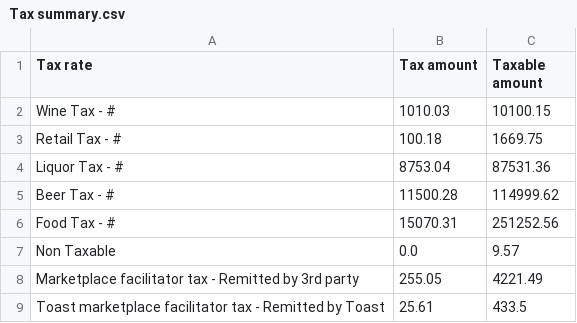
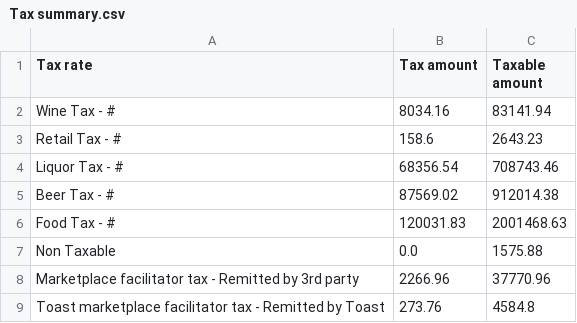
Before and after one commit to BHERRIN7/brassstap-data, a CSV file: data/Tax summary.csv, drawn as a sheet.

Commit message:
Update Tax summary.csv — 2026-07-18

```diff
--- a/data/Tax summary.csv
+++ b/data/Tax summary.csv
@@ -1,9 +1,9 @@
 Tax rate,Tax amount,Taxable amount
-Wine Tax - #,1010.03,10100.15
-Retail Tax - #,100.18,1669.75
-Liquor Tax - #,8753.04,87531.36
-Beer Tax - #,11500.28,114999.62
-Food Tax - #,15070.31,251252.56
-Non Taxable,0.0,9.57
-Marketplace facilitator tax - Remitted by 3rd party,255.05,4221.49
-Toast marketplace facilitator tax - Remitted by Toast,25.61,433.5
+Wine Tax - #,8034.16,83141.94
+Retail Tax - #,158.6,2643.23
+Liquor Tax - #,68356.54,708743.46
+Beer Tax - #,87569.02,912014.38
+Food Tax - #,120031.83,2001468.63
+Non Taxable,0.0,1575.88
+Marketplace facilitator tax - Remitted by 3rd party,2266.96,37770.96
+Toast marketplace facilitator tax - Remitted by Toast,273.76,4584.8
```
